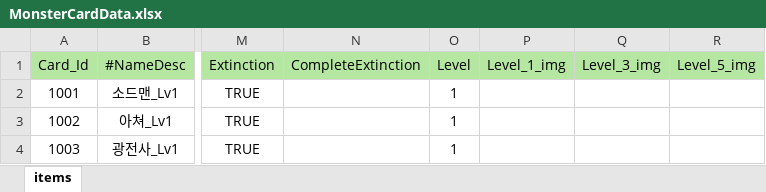
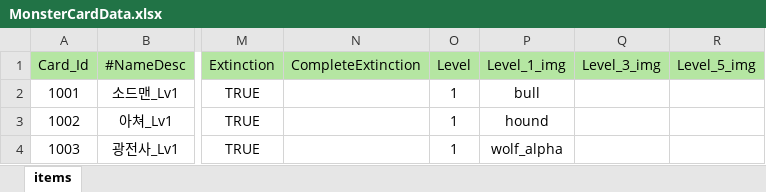
Before and after one commit to Milkbboy/repo, an Excel workbook: Assets/ERang/Excels/MonsterCardData.xlsx, sheet items, drawn as a sheet; only a part is shown, gaps mark what is left out; values as stored, in another font and other column widths than the file's, no borders; the diff names each change by its address in the sheet, - before the commit and + after, or states it on an @@ line.

```diff
--- a/Assets/ERang/Excels/MonsterCardData.xlsx (sheet items)
+++ b/Assets/ERang/Excels/MonsterCardData.xlsx (sheet items)
-P2 (Level_1_img): (empty)
+P2 (Level_1_img): bull
-P3 (Level_1_img): (empty)
+P3 (Level_1_img): hound
-P4 (Level_1_img): (empty)
+P4 (Level_1_img): wolf_alpha
```
Also changed, not shown: 29 other files.
